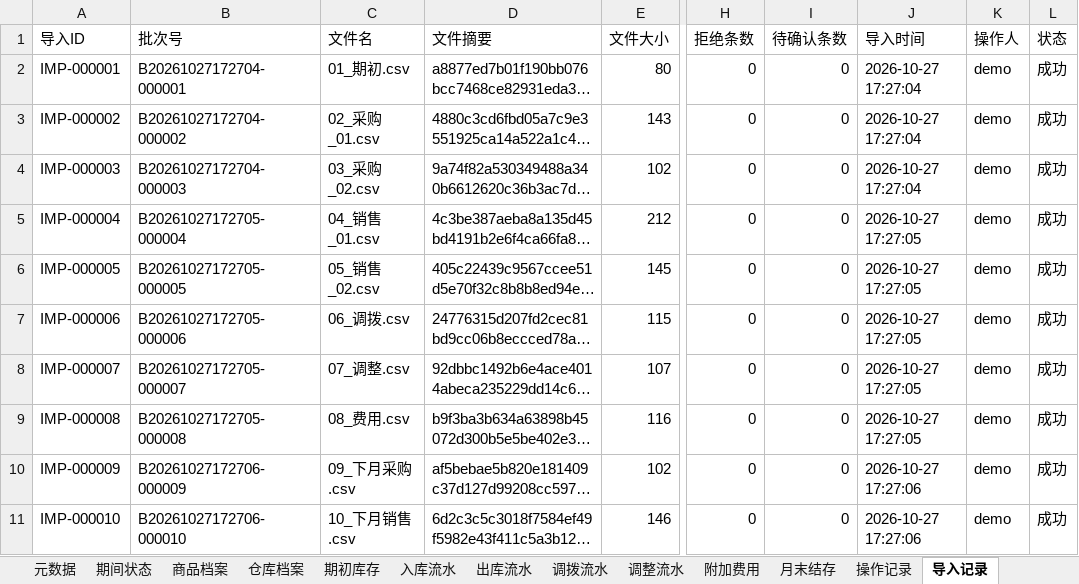
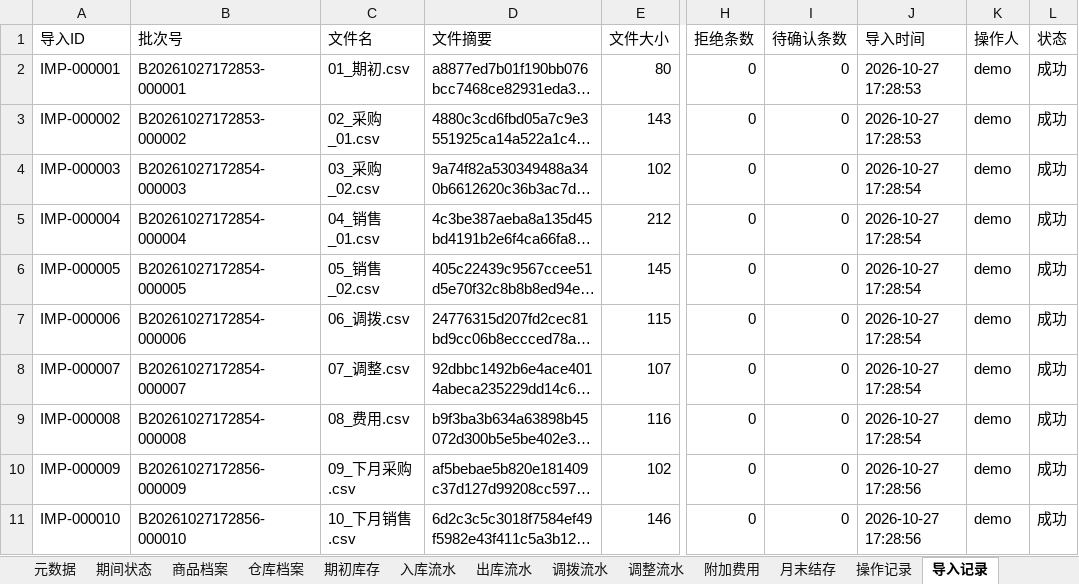
Before and after one commit to boboty/Skills, an Excel workbook: examples/demo/output/进销存台账.xlsx, sheet 导入记录, drawn as a sheet; only a part is shown, gaps mark what is left out; long unchanged cells end in …; values as stored, in another font and other column widths than the file's, no borders; the diff names each change by its address in the sheet, - before the commit and + after, or states it on an @@ line.

```diff
--- a/examples/demo/output/进销存台账.xlsx (sheet 导入记录)
+++ b/examples/demo/output/进销存台账.xlsx (sheet 导入记录)
-B2 (批次号): B20261027172704-000001
+B2 (批次号): B20261027172853-000001
-J2:J3 (导入时间): 2026-10-27 17:27:04
+J2:J3 (导入时间): 2026-10-27 17:28:53
-B3 (批次号): B20261027172704-000002
+B3 (批次号): B20261027172853-000002
-B4 (批次号): B20261027172704-000003
+B4 (批次号): B20261027172854-000003
-J4 (导入时间): 2026-10-27 17:27:04
+J4 (导入时间): 2026-10-27 17:28:54
-B5 (批次号): B20261027172705-000004
+B5 (批次号): B20261027172854-000004
-J5:J9 (导入时间): 2026-10-27 17:27:05
+J5:J9 (导入时间): 2026-10-27 17:28:54
-B6 (批次号): B20261027172705-000005
+B6 (批次号): B20261027172854-000005
-B7 (批次号): B20261027172705-000006
+B7 (批次号): B20261027172854-000006
-B8 (批次号): B20261027172705-000007
+B8 (批次号): B20261027172854-000007
-B9 (批次号): B20261027172705-000008
+B9 (批次号): B20261027172854-000008
-B10 (批次号): B20261027172706-000009
+B10 (批次号): B20261027172856-000009
-J10:J11 (导入时间): 2026-10-27 17:27:06
+J10:J11 (导入时间): 2026-10-27 17:28:56
-B11 (批次号): B20261027172706-000010
+B11 (批次号): B20261027172856-000010
```
Also changed, not shown: sheet 操作记录, sheet 月末结存, sheet 入库流水, sheet 出库流水, sheet 期初库存, sheet 仓库档案, 6 more sheets, 2 other files.
